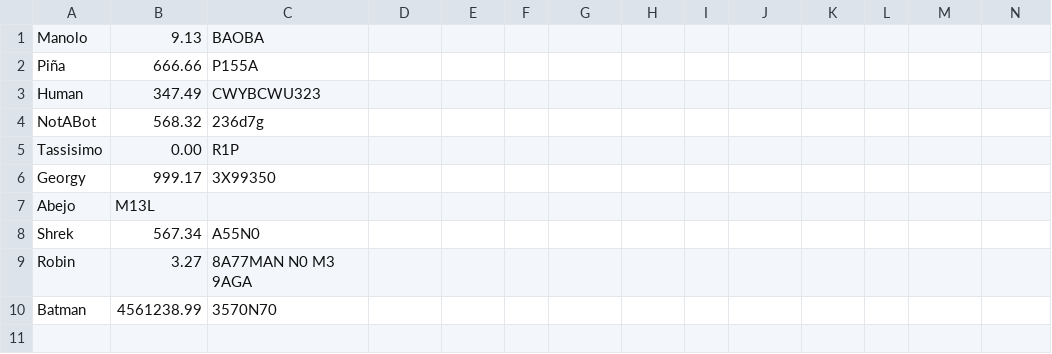
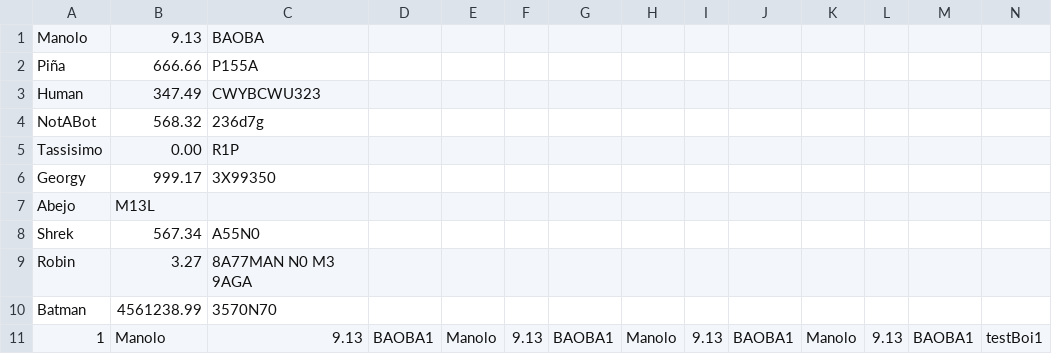
Before and after one commit to thok54/Bank-project, a CSV file: src/main/resources/csv/accounts.csv, drawn as a sheet; only a part is shown; rows hold the shown columns only; the diff names each change by its address in the sheet, - before the commit and + after, or states it on an @@ line.

```diff
--- a/src/main/resources/csv/accounts.csv
+++ b/src/main/resources/csv/accounts.csv
+row 11: 1 | Manolo | 9.13 | BAOBA1 | Manolo | 9.13 | BAOBA1 | Manolo | 9.13 | BAOBA1 | Manolo | 9.13 | BAOBA1 | testBoi1
```
Also changed, not shown: 8 other files.
